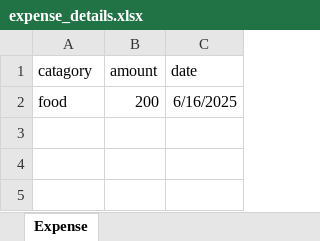
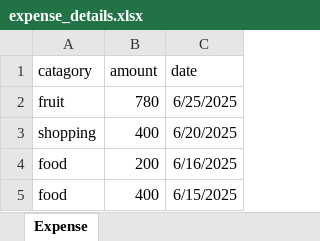
Before and after one commit to gargi-patel11/Expense-tracker, an Excel workbook: backend/expense_details.xlsx, sheet Expense, drawn as a sheet; values as stored, in another font and other column widths than the file's, no borders; the diff names each change by its address in the sheet, - before the commit and + after, or states it on an @@ line.

```diff
--- a/backend/expense_details.xlsx (sheet Expense)
+++ b/backend/expense_details.xlsx (sheet Expense)
+row 2: fruit | 780 | 6/25/2025
+row 3: shopping | 400 | 6/20/2025
+row 5: food | 400 | 6/15/2025
```
Also changed, not shown: 50 other files.
